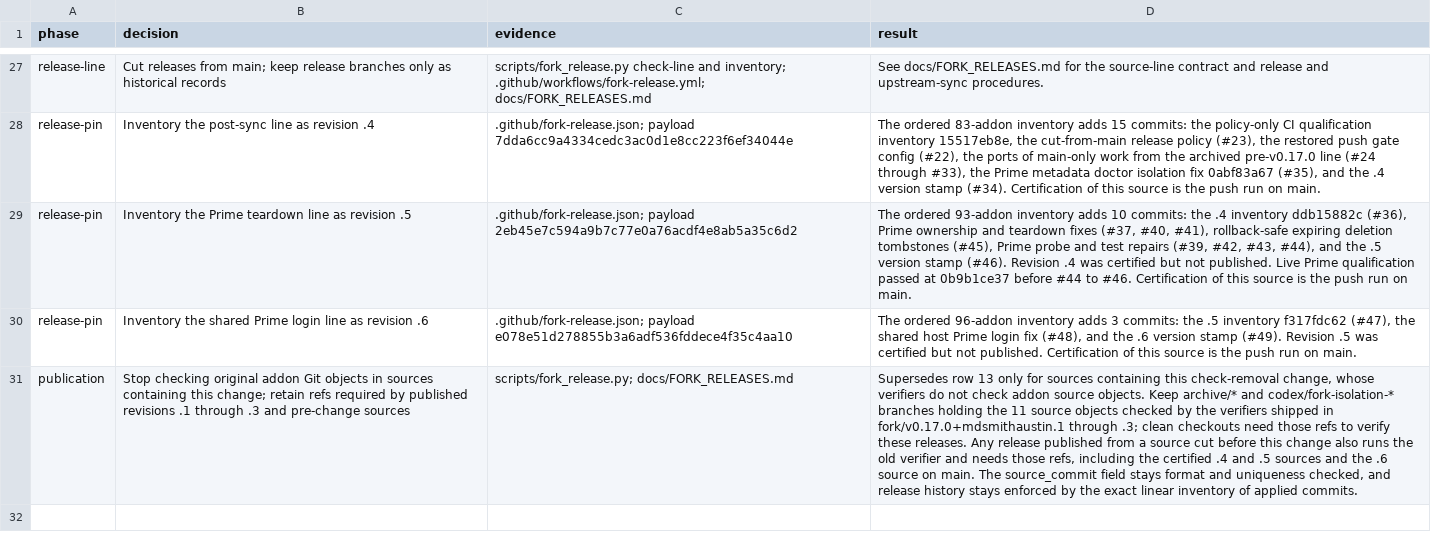
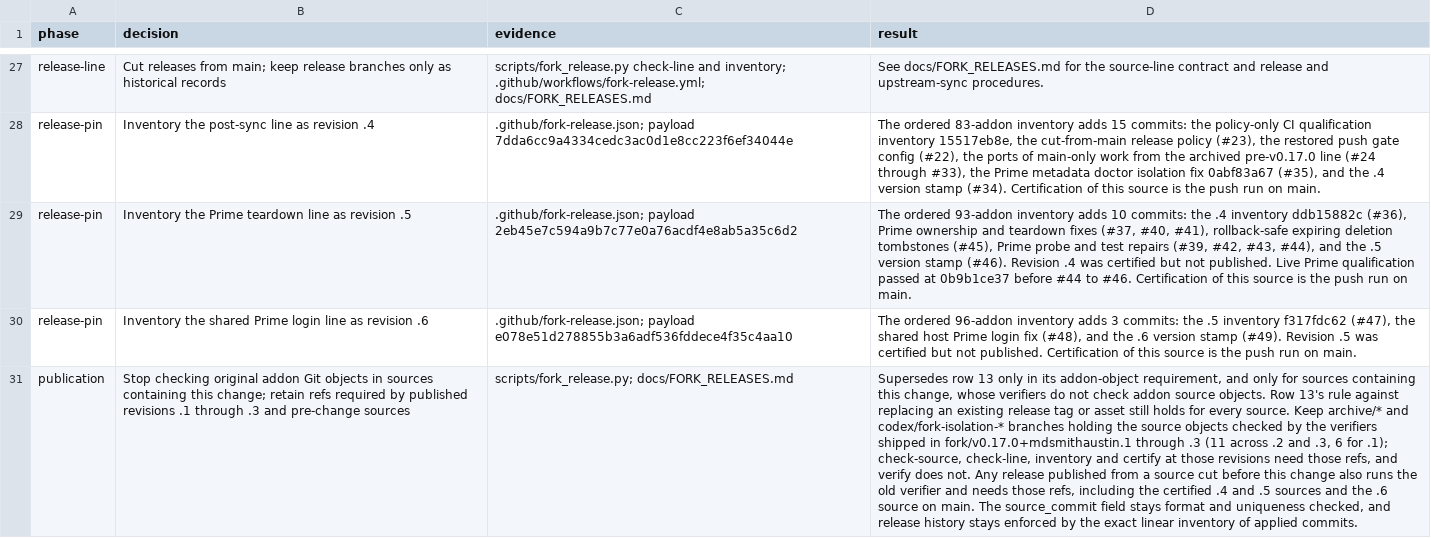
Before and after one commit to mdsmithaustin/omnigent, a TSV file: designs/fork-release/DECISIONS.tsv, drawn as a sheet; only a part is shown, gaps mark what is left out; the diff names each change by its address in the sheet, - before the commit and + after, or states it on an @@ line.

Commit message:
docs(release): name the commands that need retained addon refs
Say which commands at revisions .1 to .3 need the archive and fork-isolation
refs (check-source, check-line, inventory, certify) and that verify does not.
Limit the DECISIONS.tsv row's supersession of row 13 to the addon-object
requirement.

```diff
--- a/designs/fork-release/DECISIONS.tsv
+++ b/designs/fork-release/DECISIONS.tsv
-D31 (result): …13 only for sources containing this check-removal change, whose verifiers do not check addon source objects. Keep archive/* and codex/fork-isolation-* branches holding the 11 source objects checked by the verifiers shipped in fork/v0.17.0+mdsmithaustin.1 through .3; clean checkouts need those refs to verify these releases. Any release…
+D31 (result): …13 only in its addon-object requirement, and only for sources containing this change, whose verifiers do not check addon source objects. Row 13's rule against replacing an existing release tag or asset still holds for every source. Keep archive/* and codex/fork-isolation-* branches holding the source objects checked by the verifiers shipped in fork/v0.17.0+mdsmithaustin.1 through .3 (11 across .2 and .3, 6 for .1); check-source, check-line, inventory and certify at those revisions need those refs, and verify does not. Any release…
```
Also changed, not shown: 1 other file.
